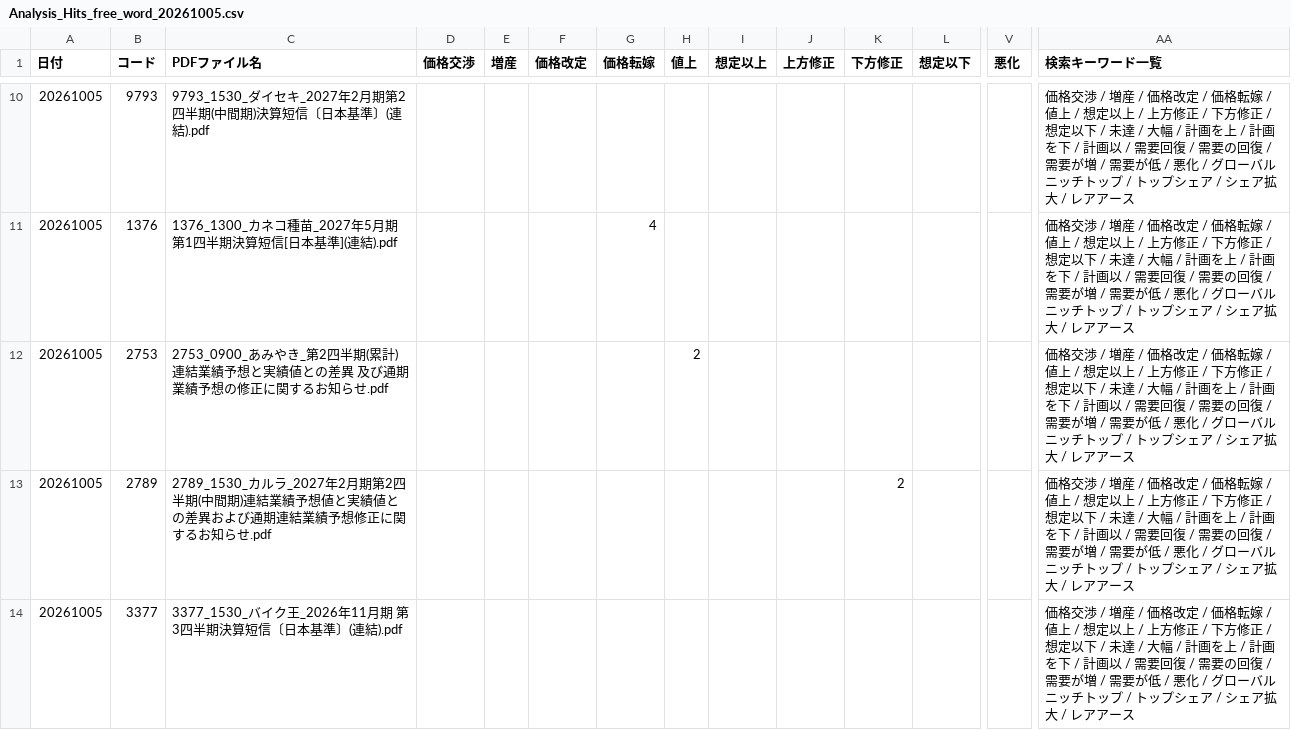
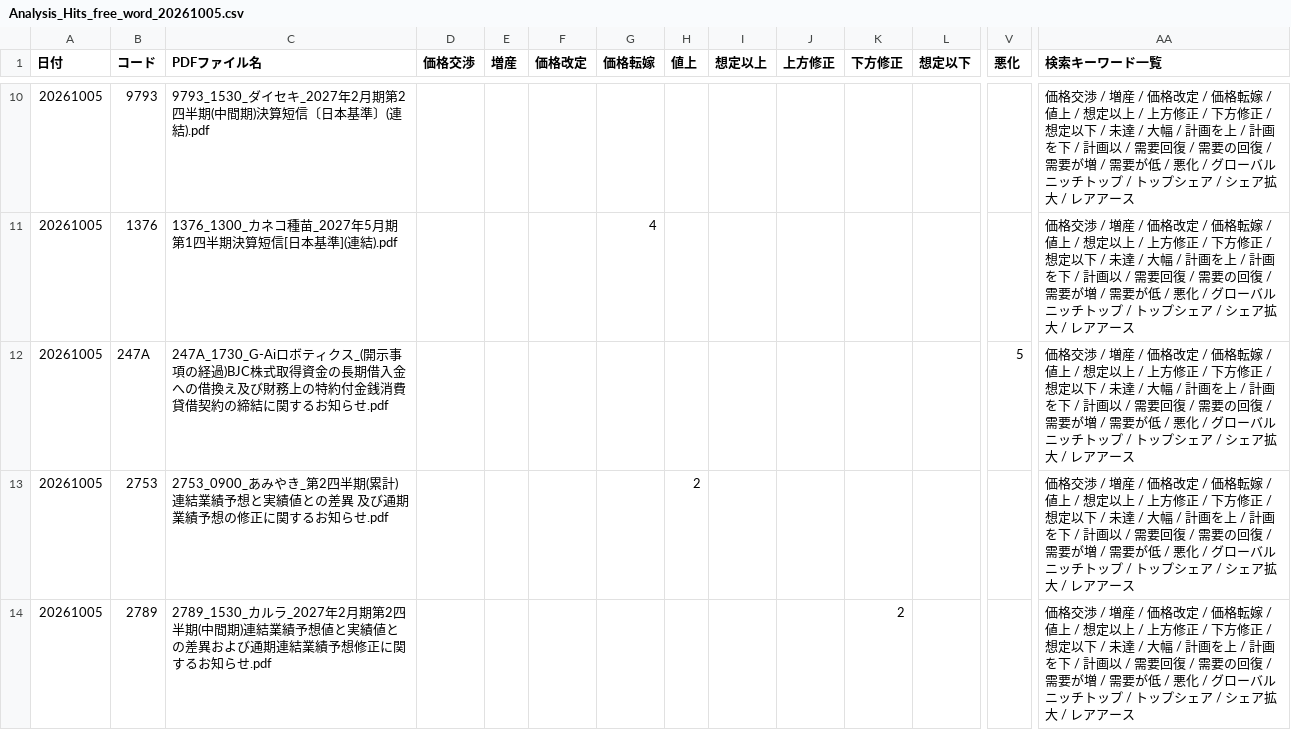
Before and after one commit to onokazu777/tdnet-viewer, a CSV file: data/search/Analysis_Hits_free_word_20261005.csv, drawn as a sheet; only a part is shown, gaps mark what is left out; the shorter side is filled out with more unchanged rows; rows hold the shown columns only; the diff names each change by its address in the sheet, - before the commit and + after, or states it on an @@ line.

```diff
--- a/data/search/Analysis_Hits_free_word_20261005.csv
+++ b/data/search/Analysis_Hits_free_word_20261005.csv
+row 12: 20261005 | 247A | 247A_1730_G-Aiロボティクス_(開示事項の経過)BJC株式取得資金の長期借入金への借換え及び財務上の特約付金銭消費貸借契約の締結に関するお知らせ.pdf |  |  |  |  |  |  |  |  |  | 5 | 価格交渉 / 増産 / 価格改定 / 価格転嫁 / 値上 / 想定以上 / 上方修正 / 下方修正 / 想定以下 / 未達 / 大幅 / 計画を上 / 計画を下 / 計画以 / 需要回復 / 需要の回復 / 需要が増 / 需要が低 / 悪化 / グローバルニッチトップ / トップシェア / シェア拡大 / レアアース
```
Also changed, not shown: data/search/PDF_Search_Result_Distribution_free_word_20261005_sh.csv, 2 other files.
